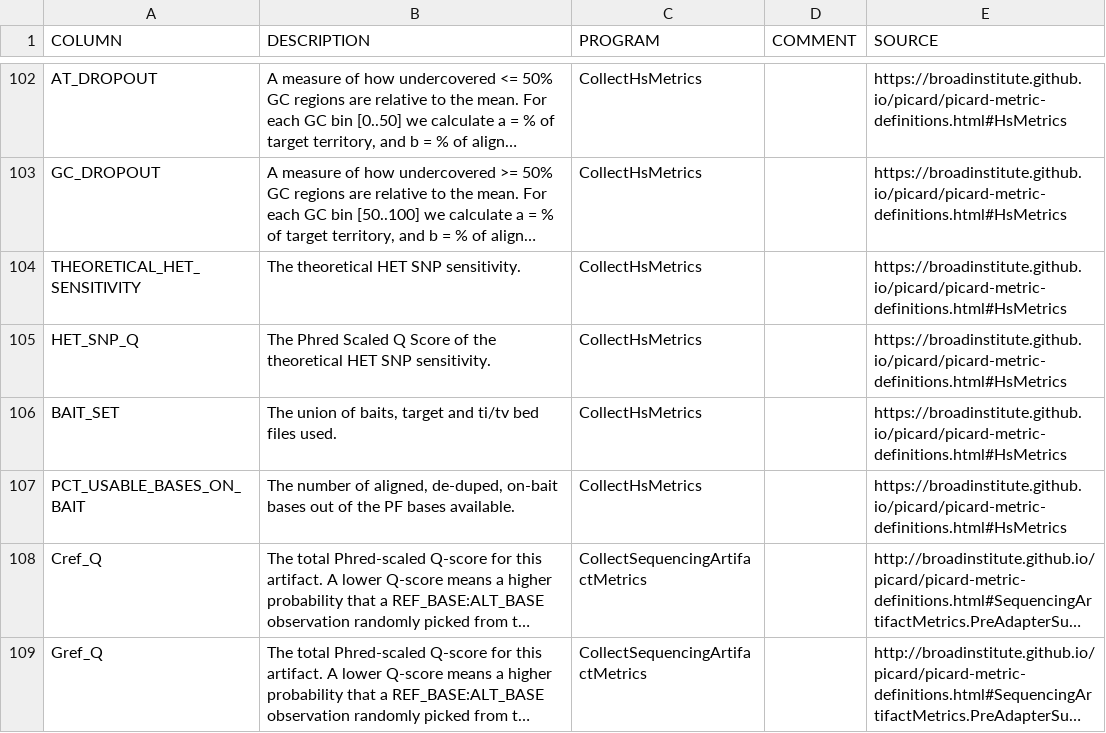
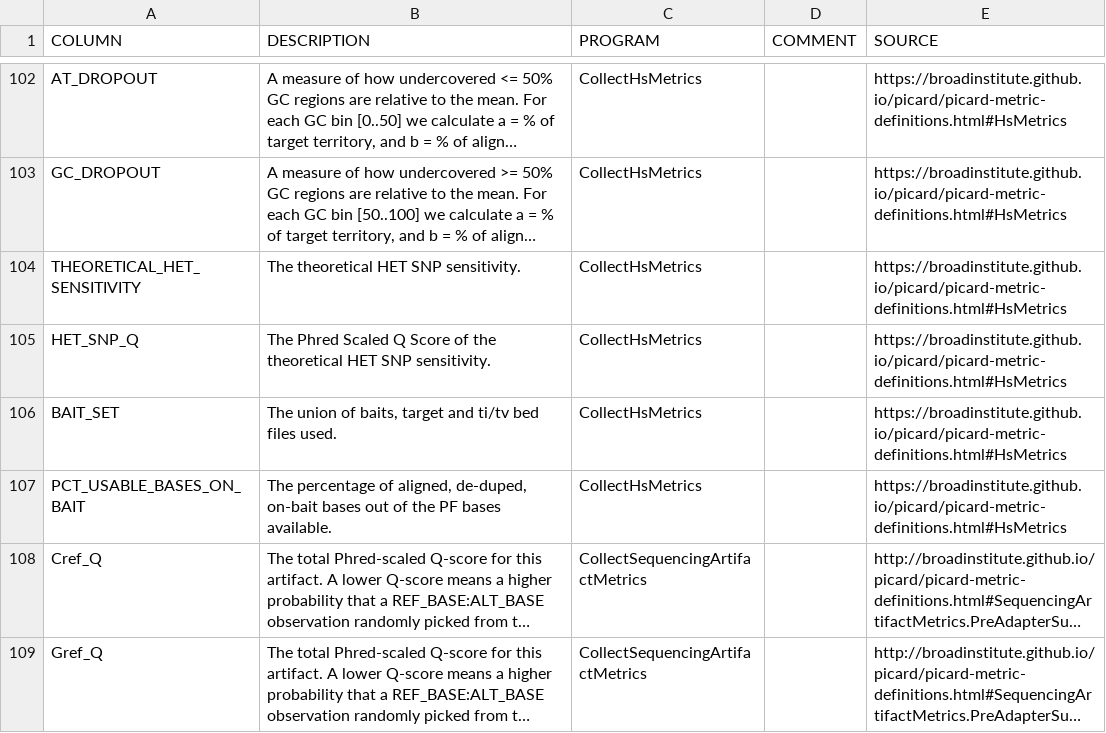
Before and after one commit to Kurt-Hetrick/CIDR_WES, a CSV file: QC_Report_Data_Dictionary.csv, drawn as a sheet; only a part is shown, gaps mark what is left out; long unchanged cells end in …; the diff covers the shown part only; the diff names each change by its address in the sheet, - before the commit and + after, or states it on an @@ line.

Commit message:
changed picard metrics to percentages if the header said that they were percentages (some of them used to be fractions before). Data dictionary updated to match.

```diff
--- a/QC_Report_Data_Dictionary.csv
+++ b/QC_Report_Data_Dictionary.csv
-B107 (DESCRIPTION): The number of aligned,…
+B107 (DESCRIPTION): The percentage of aligned,…
```
Also changed, not shown: 17 edited cells elsewhere in this file, 2 other files.
